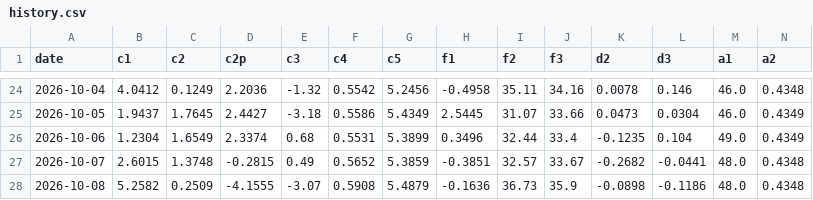
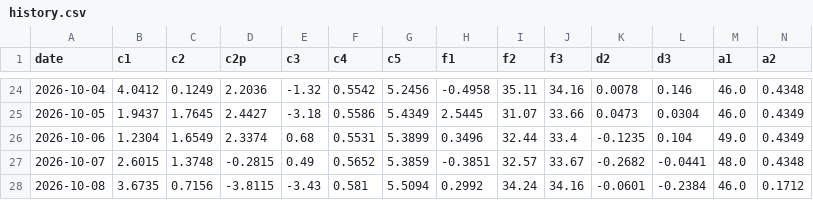
Before and after one commit to kostasg9786-cmyk/pinakas-btc, a CSV file: history.csv, drawn as a sheet; only a part is shown, gaps mark what is left out; the diff covers the shown part only; the diff names each change by its address in the sheet, - before the commit and + after, or states it on an @@ line.

```diff
--- a/history.csv
+++ b/history.csv
-B28 (c1): 5.2582
+B28 (c1): 3.6735
-C28 (c2): 0.2509
+C28 (c2): 0.7156
-D28 (c2p): -4.1555
+D28 (c2p): -3.8115
-E28 (c3): -3.07
+E28 (c3): -3.43
-F28 (c4): 0.5908
+F28 (c4): 0.581
-G28 (c5): 5.4879
+G28 (c5): 5.5094
-H28 (f1): -0.1636
+H28 (f1): 0.2992
-I28 (f2): 36.73
+I28 (f2): 34.24
-J28 (f3): 35.9
+J28 (f3): 34.16
-K28 (d2): -0.0898
+K28 (d2): -0.0601
-L28 (d3): -0.1186
+L28 (d3): -0.2384
-M28 (a1): 48.0
+M28 (a1): 46.0
-N28 (a2): 0.4348
+N28 (a2): 0.1712
```
Also changed, not shown: 13 edited cells elsewhere in this file, 2 other files.
